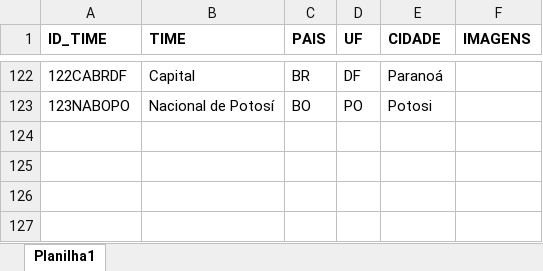
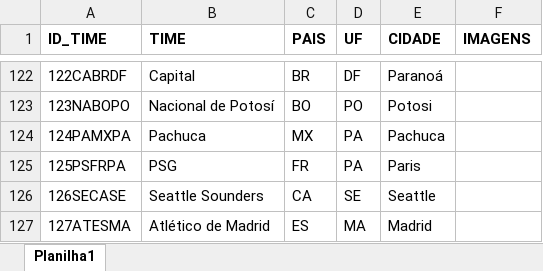
Before and after one commit to phag-98/dash-ticket, an Excel workbook: dTimes.xlsx, sheet Planilha1, drawn as a sheet; only a part is shown, gaps mark what is left out; values as stored, in another font and other column widths than the file's, no borders; the diff names each change by its address in the sheet, - before the commit and + after, or states it on an @@ line.

```diff
--- a/dTimes.xlsx (sheet Planilha1)
+++ b/dTimes.xlsx (sheet Planilha1)
+row 124: 124PAMXPA | Pachuca | MX | PA | Pachuca
+row 125: 125PSFRPA | PSG | FR | PA | Paris
+row 126: 126SECASE | Seattle Sounders | CA | SE | Seattle
+row 127: 127ATESMA | Atlético de Madrid | ES | MA | Madrid
```
Also changed, not shown: 1 other file.
